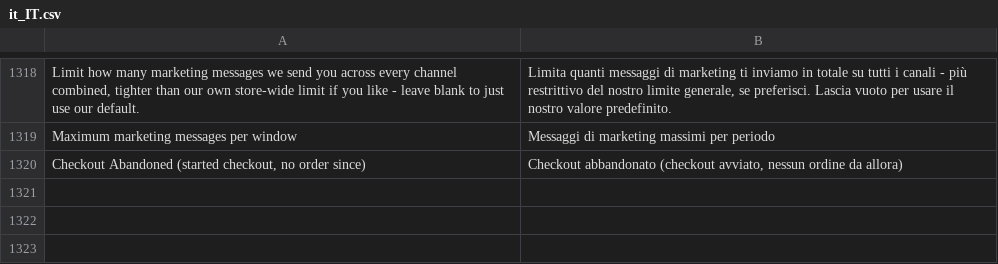
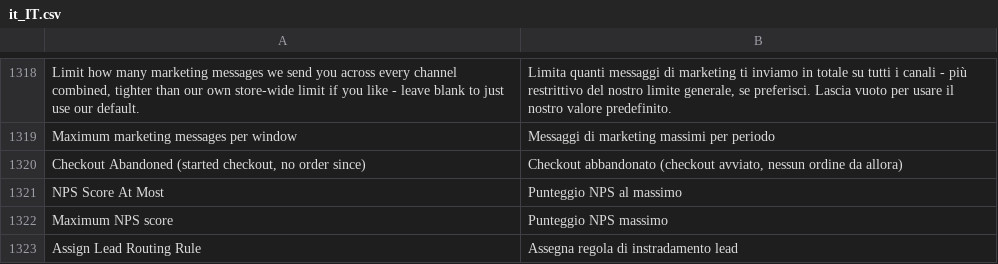
Before and after one commit to michalper/ordo, a CSV file: i18n/it_IT.csv, drawn as a sheet; only a part is shown, gaps mark what is left out.

```diff
--- a/i18n/it_IT.csv
+++ b/i18n/it_IT.csv
@@ -1328 +1328,4 @@
 "Checkout Abandoned (started checkout, no order since)","Checkout abbandonato (checkout avviato, nessun ordine da allora)"
+"NPS Score At Most","Punteggio NPS al massimo"
+"Maximum NPS score","Punteggio NPS massimo"
+"Assign Lead Routing Rule","Assegna regola di instradamento lead"
```
Also changed, not shown: i18n/cs_CZ.csv, i18n/es_ES.csv, 28 other files.
